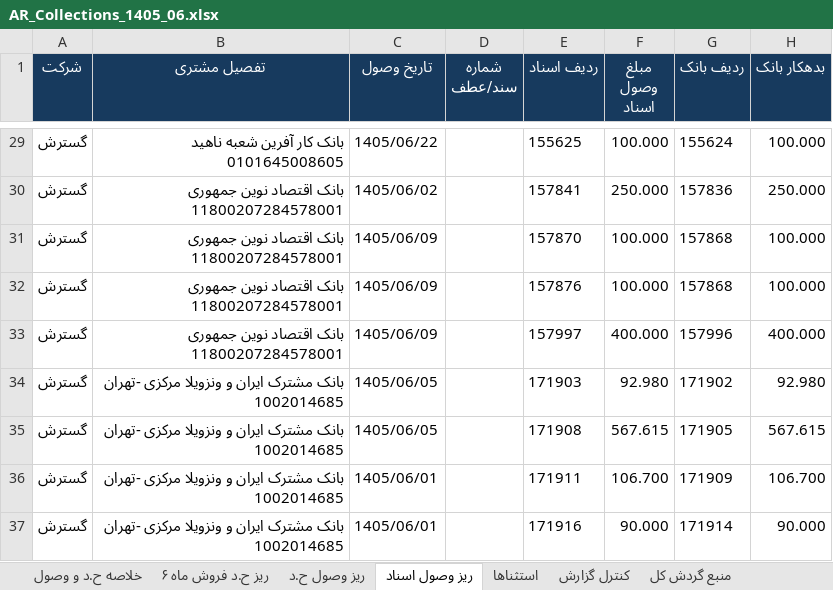
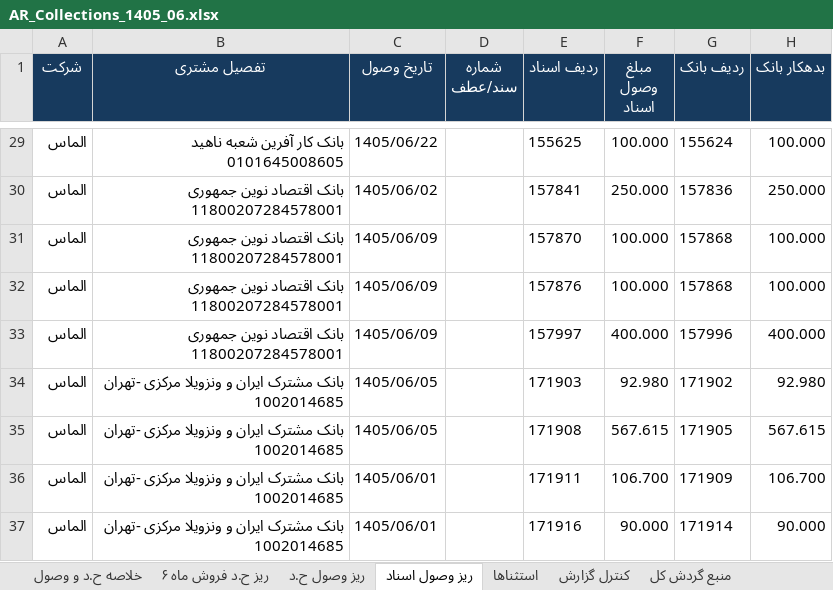
Before and after one commit to positron-bi/aging_detail-dashboard, an Excel workbook: reports/AR_Collections_1405_06.xlsx, sheet ریز وصول اسناد, drawn as a sheet; only a part is shown, gaps mark what is left out; values as stored, in another font and other column widths than the file's, no borders; the diff covers the shown part only; the diff names each change by its address in the sheet, - before the commit and + after, or states it on an @@ line.

```diff
--- a/reports/AR_Collections_1405_06.xlsx (sheet ریز وصول اسناد)
+++ b/reports/AR_Collections_1405_06.xlsx (sheet ریز وصول اسناد)
-A29:A37 (شرکت): گسترش
+A29:A37 (شرکت): الماس
```
Also changed, not shown: 27 edited cells elsewhere in this sheet, sheet خلاصه ح.د و وصول, sheet ریز ح.د فروش ماه ۶, sheet ریز وصول ح.د, sheet استثناها, 3 other files.
